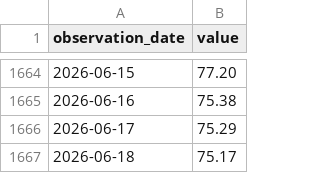
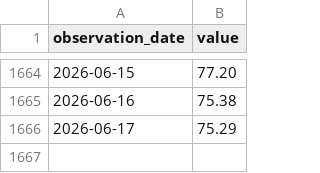
Before and after one commit to ha101/spread, a CSV file: futures_cache/BZJ27.csv, drawn as a sheet; only a part is shown, gaps mark what is left out.

```diff
--- a/futures_cache/BZJ27.csv
+++ b/futures_cache/BZJ27.csv
@@ -1666,2 +1666 @@ observation_date,value
 2026-06-17,75.29
-2026-06-18,75.17
```
Also changed, not shown: futures_cache/BZF27_hourly.csv, futures_cache/BZG27_hourly.csv, 43 other files.
